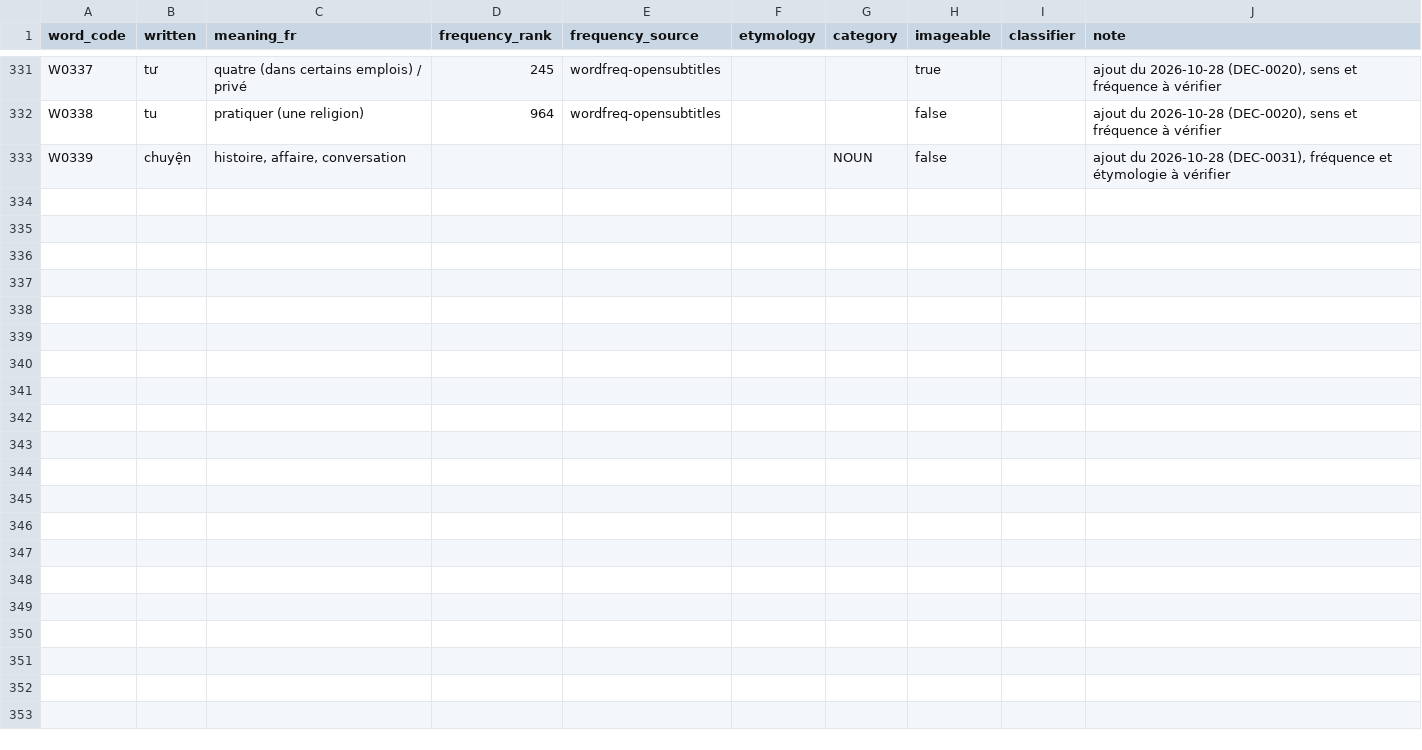
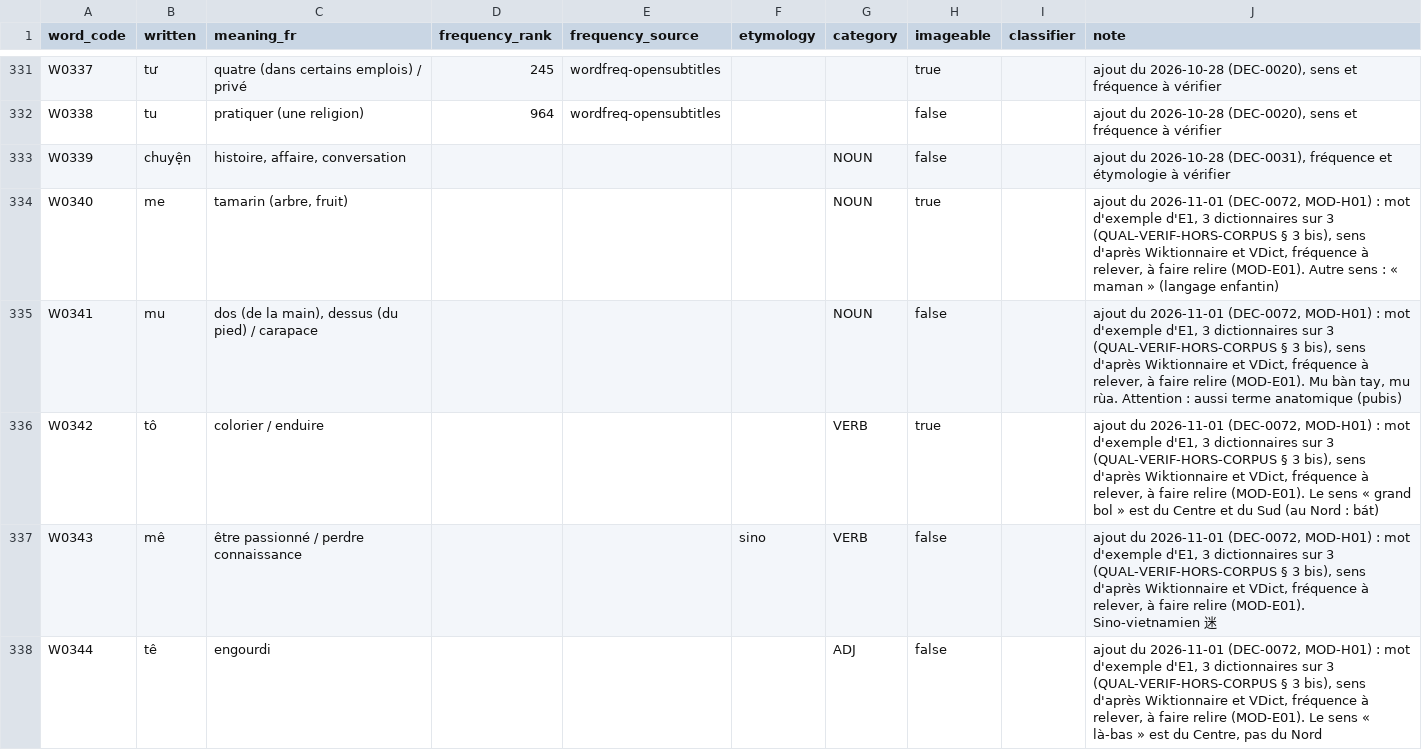
Before and after one commit to cappleinouest-lang/viet-project, a CSV file: 04_DONNEES/mots.csv, drawn as a sheet; only a part is shown, gaps mark what is left out; the diff names each change by its address in the sheet, - before the commit and + after, or states it on an @@ line.

Commit message:
MOD-H01 etape 2 : me, mu, to, me, te ajoutes au corpus (W0340 a W0344)

```diff
--- a/04_DONNEES/mots.csv
+++ b/04_DONNEES/mots.csv
+row 334: W0340 | me | tamarin (arbre, fruit) |  |  |  | NOUN | true |  | ajout du 2026-11-01 (DEC-0072, MOD-H01) : mot d'exemple d'E1, 3 dictionnaires sur 3 (QUAL-VERIF-HORS-CORPUS § 3 bis), sens d'après Wiktionnaire et VDict, fréquence à relever, à faire relire (MOD-E01). Autre sens : « maman » (langage enfantin)
+row 335: W0341 | mu | dos (de la main), dessus (du pied) / carapace |  |  |  | NOUN | false |  | ajout du 2026-11-01 (DEC-0072, MOD-H01) : mot d'exemple d'E1, 3 dictionnaires sur 3 (QUAL-VERIF-HORS-CORPUS § 3 bis), sens d'après Wiktionnaire et VDict, fréquence à relever, à faire relire (MOD-E01). Mu bàn tay, mu rùa. Attention : aussi terme anatomique (pubis)
+row 336: W0342 | tô | colorier / enduire |  |  |  | VERB | true |  | ajout du 2026-11-01 (DEC-0072, MOD-H01) : mot d'exemple d'E1, 3 dictionnaires sur 3 (QUAL-VERIF-HORS-CORPUS § 3 bis), sens d'après Wiktionnaire et VDict, fréquence à relever, à faire relire (MOD-E01). Le sens « grand bol » est du Centre et du Sud (au Nord : bát)
+row 337: W0343 | mê | être passionné / perdre connaissance |  |  | sino | VERB | false |  | ajout du 2026-11-01 (DEC-0072, MOD-H01) : mot d'exemple d'E1, 3 dictionnaires sur 3 (QUAL-VERIF-HORS-CORPUS § 3 bis), sens d'après Wiktionnaire et VDict, fréquence à relever, à faire relire (MOD-E01). Sino-vietnamien 迷
+row 338: W0344 | tê | engourdi |  |  |  | ADJ | false |  | ajout du 2026-11-01 (DEC-0072, MOD-H01) : mot d'exemple d'E1, 3 dictionnaires sur 3 (QUAL-VERIF-HORS-CORPUS § 3 bis), sens d'après Wiktionnaire et VDict, fréquence à relever, à faire relire (MOD-E01). Le sens « là-bas » est du Centre, pas du Nord
```
Also changed, not shown: 04_DONNEES/syllabes.csv, 1 other file.
